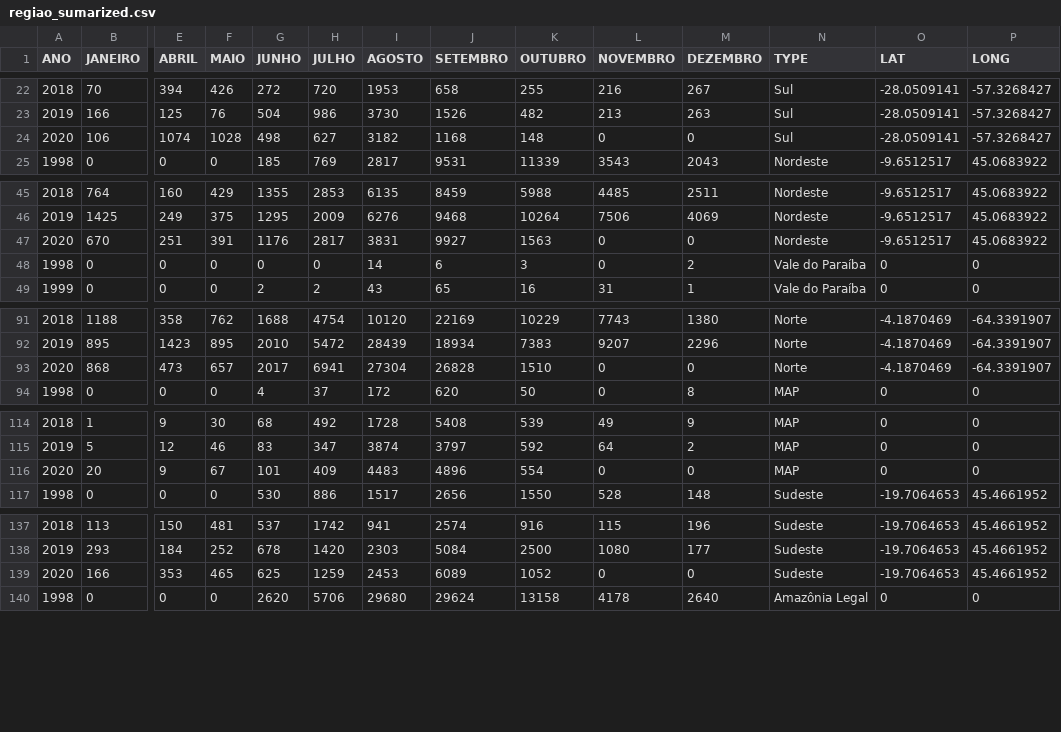
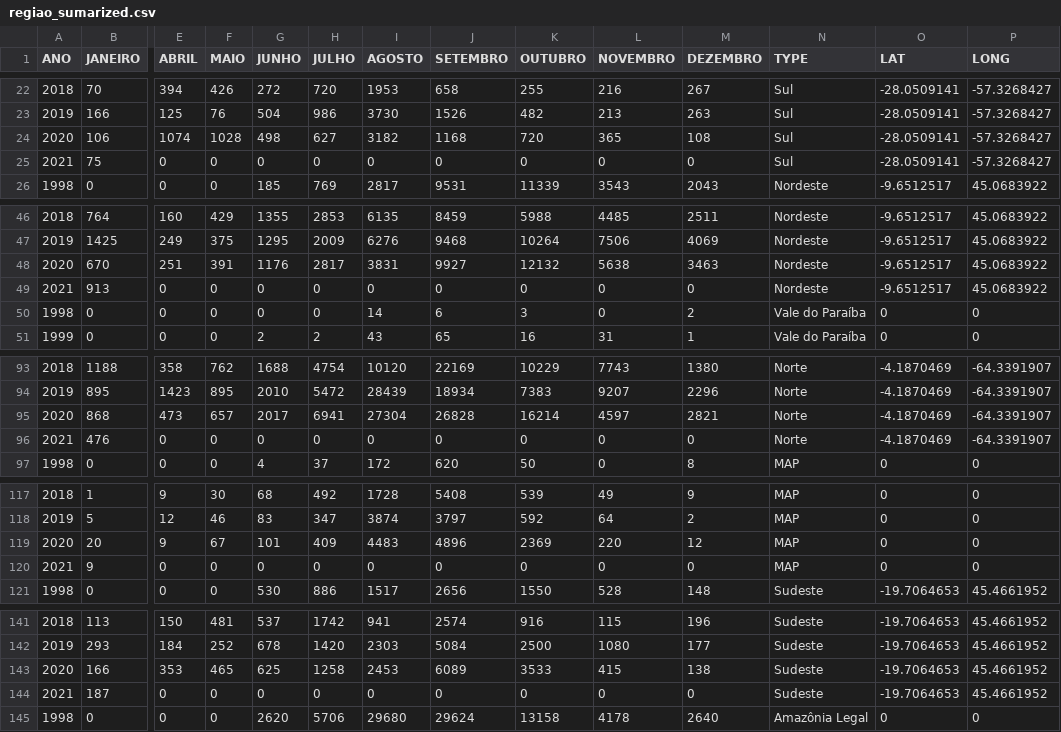
Before and after one commit to TapiocaAberta/queimadas-data, a CSV file: csv-data/regiao_sumarized.csv, drawn as a sheet; only a part is shown, gaps mark what is left out; addresses are those after the commit; rows hold the shown columns only; the diff covers the shown part only; the diff names each change by its address in the sheet, - before the commit and + after, or states it on an @@ line.

```diff
--- a/csv-data/regiao_sumarized.csv
+++ b/csv-data/regiao_sumarized.csv
-K24 (OUTUBRO): 148
+K24 (OUTUBRO): 720
-L24 (NOVEMBRO): 0
+L24 (NOVEMBRO): 365
-M24 (DEZEMBRO): 0
+M24 (DEZEMBRO): 108
+row 25: 2021 | 75 | 0 | 0 | 0 | 0 | 0 | 0 | 0 | 0 | 0 | Sul | -28.0509141 | -57.3268427
-K48 (OUTUBRO): 1563
+K48 (OUTUBRO): 12132
-L48 (NOVEMBRO): 0
+L48 (NOVEMBRO): 5638
-M48 (DEZEMBRO): 0
+M48 (DEZEMBRO): 3463
+row 49: 2021 | 913 | 0 | 0 | 0 | 0 | 0 | 0 | 0 | 0 | 0 | Nordeste | -9.6512517 | 45.0683922
-K95 (OUTUBRO): 1510
+K95 (OUTUBRO): 16214
-L95 (NOVEMBRO): 0
+L95 (NOVEMBRO): 4597
-M95 (DEZEMBRO): 0
+M95 (DEZEMBRO): 2821
+row 96: 2021 | 476 | 0 | 0 | 0 | 0 | 0 | 0 | 0 | 0 | 0 | Norte | -4.1870469 | -64.3391907
-K119 (OUTUBRO): 554
+K119 (OUTUBRO): 2369
-L119 (NOVEMBRO): 0
+L119 (NOVEMBRO): 220
-M119 (DEZEMBRO): 0
+M119 (DEZEMBRO): 12
+row 120: 2021 | 9 | 0 | 0 | 0 | 0 | 0 | 0 | 0 | 0 | 0 | MAP | 0 | 0
-H143 (JULHO): 1259
+H143 (JULHO): 1258
-K143 (OUTUBRO): 1052
+K143 (OUTUBRO): 3533
-L143 (NOVEMBRO): 0
+L143 (NOVEMBRO): 415
-M143 (DEZEMBRO): 0
+M143 (DEZEMBRO): 138
+row 144: 2021 | 187 | 0 | 0 | 0 | 0 | 0 | 0 | 0 | 0 | 0 | Sudeste | -19.7064653 | 45.4661952
```
Also changed, not shown: 2 added rows and 10 edited cells elsewhere in this file, csv-data/area_queimada_biomas.csv, csv-data/bioma_sumarized.csv, 45 other files.
